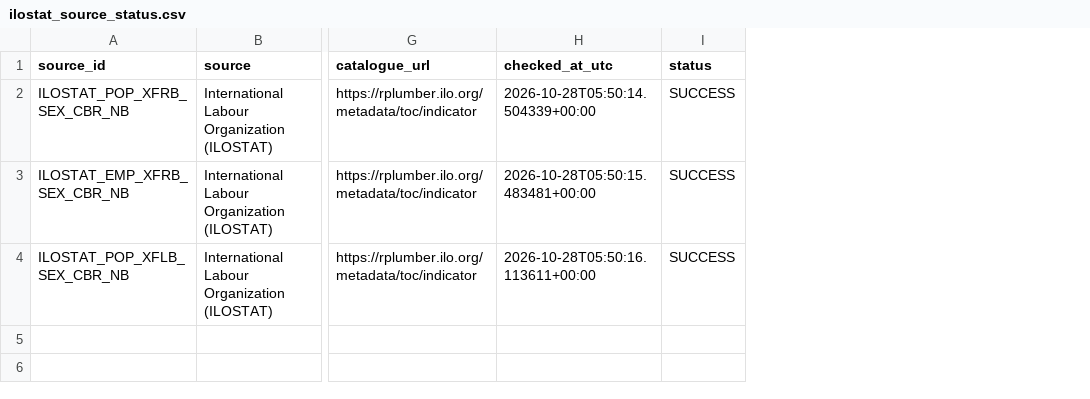
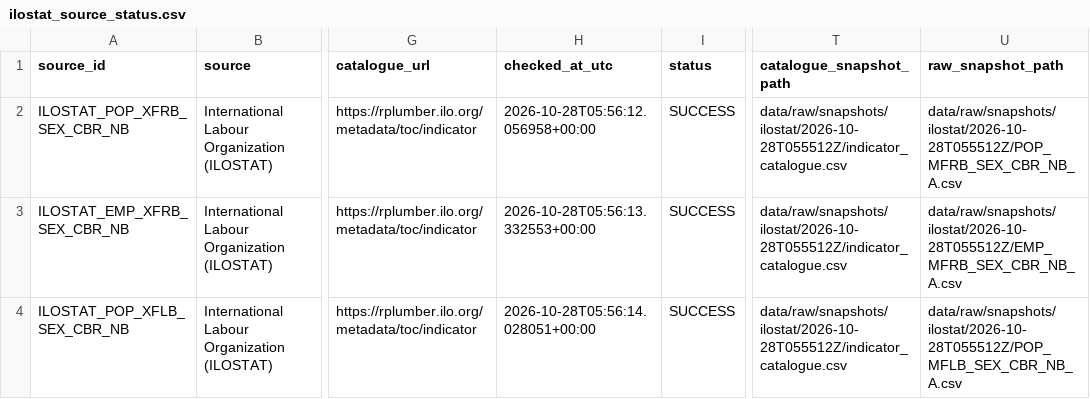
Before and after one commit to schnozenstein/eom-migration-model, a CSV file: metadata/ilostat_source_status.csv, drawn as a sheet; only a part is shown, gaps mark what is left out; the diff names each change by its address in the sheet, - before the commit and + after, or states it on an @@ line.

```diff
--- a/metadata/ilostat_source_status.csv
+++ b/metadata/ilostat_source_status.csv
+column T (catalogue_snapshot_path), rows 2-4: all data/raw/snapshots/ilostat/2026-10-28T055512Z/indicator_catalogue.csv
+column U (raw_snapshot_path), rows 2-4: data/raw/snapshots/ilostat/2026-10-28T055512Z/POP_MFRB_SEX_CBR_NB_A.csv | data/raw/snapshots/ilostat/2026-10-28T055512Z/EMP_MFRB_SEX_CBR_NB_A.csv | data/raw/snapshots/ilostat/2026-10-28T055512Z/POP_MFLB_SEX_CBR_NB_A.csv
-H2 (checked_at_utc): 2026-10-28T05:50:14.504339+00:00
+H2 (checked_at_utc): 2026-10-28T05:56:12.056958+00:00
-H3 (checked_at_utc): 2026-10-28T05:50:15.483481+00:00
+H3 (checked_at_utc): 2026-10-28T05:56:13.332553+00:00
-H4 (checked_at_utc): 2026-10-28T05:50:16.113611+00:00
+H4 (checked_at_utc): 2026-10-28T05:56:14.028051+00:00
```
Also changed, not shown: data/geographical_uncertainty_inputs.csv, data/geopolitical_uncertainty_inputs.csv, 17 other files.
